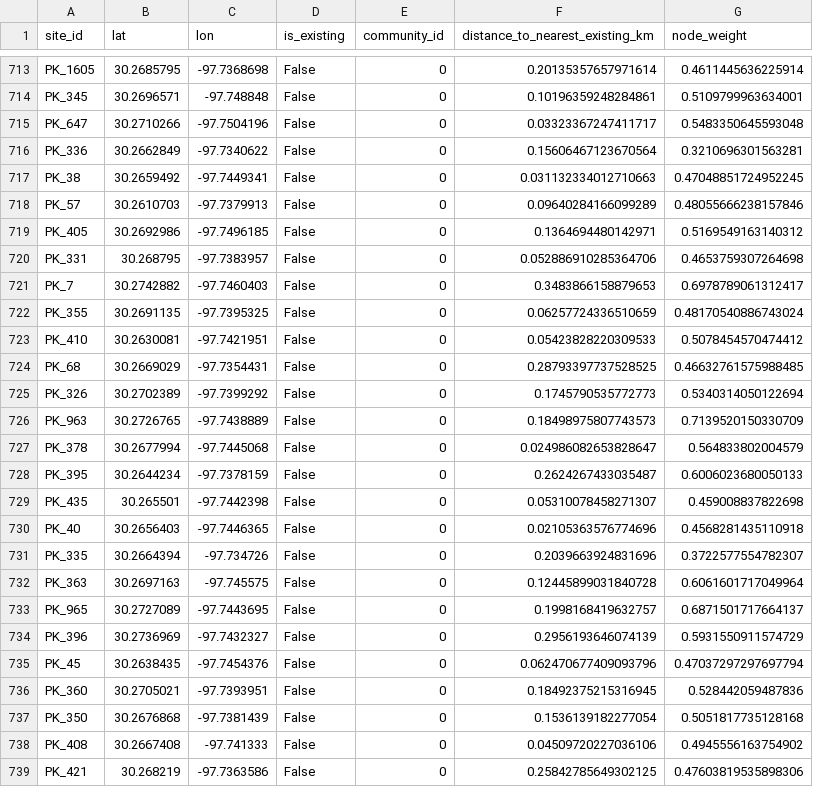
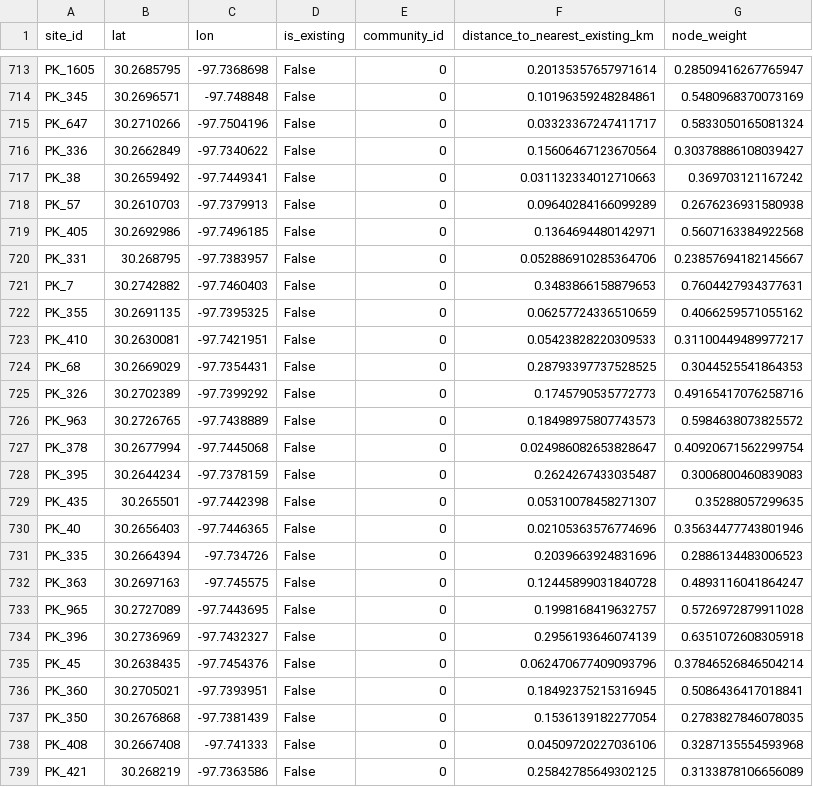
Before and after one commit to lukehartfield/hackathon, a CSV file: outputs/node_clusters.csv, drawn as a sheet; only a part is shown, gaps mark what is left out; the diff covers the shown part only; the diff names each change by its address in the sheet, - before the commit and + after, or states it on an @@ line.

```diff
--- a/outputs/node_clusters.csv
+++ b/outputs/node_clusters.csv
-G713 (node_weight): 0.4611445636225914
+G713 (node_weight): 0.28509416267765947
-G714 (node_weight): 0.5109799963634001
+G714 (node_weight): 0.5480968370073169
-G715 (node_weight): 0.5483350645593048
+G715 (node_weight): 0.5833050165081324
-G716 (node_weight): 0.3210696301563281
+G716 (node_weight): 0.30378886108039427
-G717 (node_weight): 0.47048851724952245
+G717 (node_weight): 0.369703121167242
-G718 (node_weight): 0.48055666238157846
+G718 (node_weight): 0.2676236931580938
-G719 (node_weight): 0.5169549163140312
+G719 (node_weight): 0.5607163384922568
-G720 (node_weight): 0.4653759307264698
+G720 (node_weight): 0.23857694182145667
-G721 (node_weight): 0.6978789061312417
+G721 (node_weight): 0.7604427934377631
-G722 (node_weight): 0.48170540886743024
+G722 (node_weight): 0.4066259571055162
-G723 (node_weight): 0.5078454570474412
+G723 (node_weight): 0.31100449489977217
-G724 (node_weight): 0.46632761575988485
+G724 (node_weight): 0.3044525541864353
-G725 (node_weight): 0.5340314050122694
+G725 (node_weight): 0.49165417076258716
-G726 (node_weight): 0.7139520150330709
+G726 (node_weight): 0.5984638073825572
-G727 (node_weight): 0.564833802004579
+G727 (node_weight): 0.40920671562299754
-G728 (node_weight): 0.6006023680050133
+G728 (node_weight): 0.3006800460839083
-G729 (node_weight): 0.459008837822698
+G729 (node_weight): 0.35288057299635
-G730 (node_weight): 0.4568281435110918
+G730 (node_weight): 0.35634477743801946
-G731 (node_weight): 0.3722577554782307
+G731 (node_weight): 0.2886134483006523
-G732 (node_weight): 0.6061601717049964
+G732 (node_weight): 0.4893116041864247
-G733 (node_weight): 0.6871501717664137
+G733 (node_weight): 0.5726972879911028
-G734 (node_weight): 0.5931550911574729
+G734 (node_weight): 0.6351072608305918
-G735 (node_weight): 0.47037297297697794
+G735 (node_weight): 0.37846526846504214
-G736 (node_weight): 0.528442059487836
+G736 (node_weight): 0.5086436417018841
-G737 (node_weight): 0.5051817735128168
+G737 (node_weight): 0.2783827846078035
-G738 (node_weight): 0.4945556163754902
+G738 (node_weight): 0.3287135554593968
-G739 (node_weight): 0.47603819535898306
+G739 (node_weight): 0.3133878106656089
```
Also changed, not shown: 146 edited cells elsewhere in this file, data/candidate_sites.csv, outputs/ranked_recommendations.csv, 7 other files.
